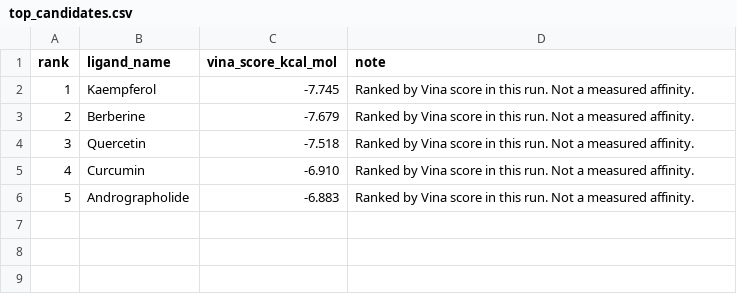
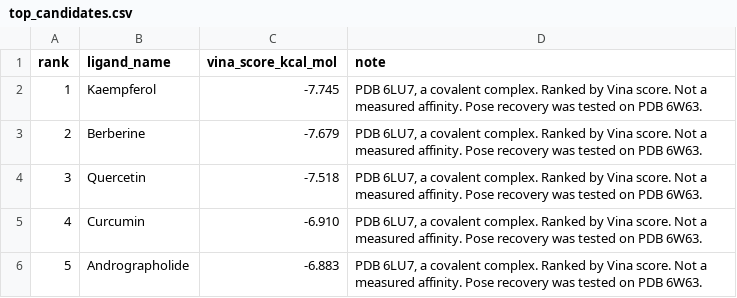
Before and after one commit to Ishitta-Sarkar/covid-mpro-phytochemical-docking, a CSV file: results/top_candidates.csv, drawn as a sheet.

Commit message:
Add a non-covalent redocking control on PDB 6W63
Redock X77 with the same box rule, seed 42 and exhaustiveness 16.
The symmetry-corrected heavy-atom RMSD is 0.915 A, which meets 2 A.
Keep the 6LU7 N3 result (7.266 A) as a covalent-complex negative
control, and dock the five phytochemicals into both receptors.

Co-authored-by: Ishitta Sarkar <ishittas4@gmail.com>

```diff
--- a/results/top_candidates.csv
+++ b/results/top_candidates.csv
@@ -1,6 +1,6 @@
 rank,ligand_name,vina_score_kcal_mol,note
-1,Kaempferol,-7.745,Ranked by Vina score in this run. Not a measured affinity.
-2,Berberine,-7.679,Ranked by Vina score in this run. Not a measured affinity.
-3,Quercetin,-7.518,Ranked by Vina score in this run. Not a measured affinity.
-4,Curcumin,-6.910,Ranked by Vina score in this run. Not a measured affinity.
-5,Andrographolide,-6.883,Ranked by Vina score in this run. Not a measured affinity.
+1,Kaempferol,-7.745,"PDB 6LU7, a covalent complex. Ranked by Vina score. Not a measured affinity. Pose recovery was tested on PDB 6W63."
+2,Berberine,-7.679,"PDB 6LU7, a covalent complex. Ranked by Vina score. Not a measured affinity. Pose recovery was tested on PDB 6W63."
+3,Quercetin,-7.518,"PDB 6LU7, a covalent complex. Ranked by Vina score. Not a measured affinity. Pose recovery was tested on PDB 6W63."
+4,Curcumin,-6.910,"PDB 6LU7, a covalent complex. Ranked by Vina score. Not a measured affinity. Pose recovery was tested on PDB 6W63."
+5,Andrographolide,-6.883,"PDB 6LU7, a covalent complex. Ranked by Vina score. Not a measured affinity. Pose recovery was tested on PDB 6W63."
```
Also changed, not shown: results/redocking_n3.csv, 46 other files.
